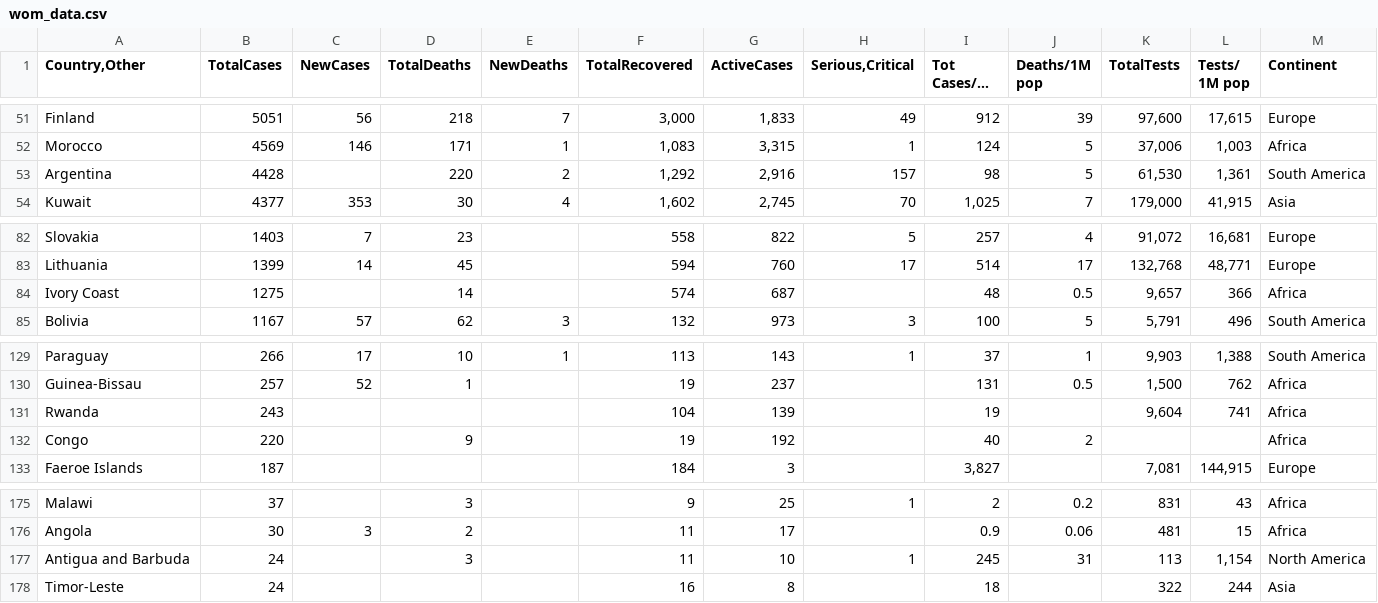
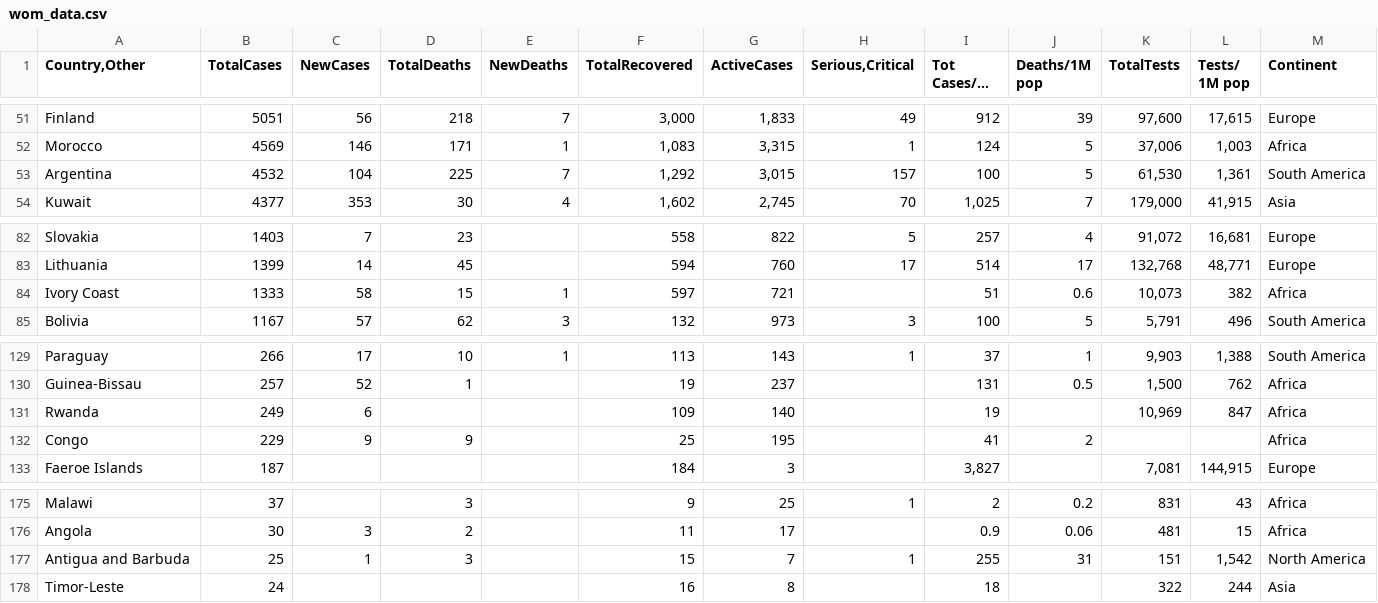
Before and after one commit to iMEdD-Lab/open-data, a CSV file: COVID-19/wom_data.csv, drawn as a sheet; only a part is shown, gaps mark what is left out; long unchanged cells end in …; the diff covers the shown part only.

```diff
--- a/COVID-19/wom_data.csv
+++ b/COVID-19/wom_data.csv
@@ -52,3 +52,3 @@ Finland,5051,56,218,7,"3,000","1,833",49,912,39,"97,600","17,615",Europe
 Morocco,4569,146,171,1,"1,083","3,315",1,124,5,"37,006","1,003",Africa
-Argentina,4428,,220,2,"1,292","2,916",157,98,5,"61,530","1,361",South America
+Argentina,4532,104,225,7,"1,292","3,015",157,100,5,"61,530","1,361",South America
 Kuwait,4377,353,30,4,"1,602","2,745",70,"1,025",7,"179,000","41,915",Asia
@@ -83,3 +83,3 @@ Slovakia,1403,7,23,,558,822,5,257,4,"91,072","16,681",Europe
 Lithuania,1399,14,45,,594,760,17,514,17,"132,768","48,771",Europe
-Ivory Coast,1275,,14,,574,687,,48,0.5,"9,657",366,Africa
+Ivory Coast,1333,58,15,1,597,721,,51,0.6,"10,073",382,Africa
 Bolivia,1167,57,62,3,132,973,3,100,5,"5,791",496,South America
@@ -130,4 +130,4 @@ Paraguay,266,17,10,1,113,143,1,37,1,"9,903","1,388",South America
 Guinea-Bissau,257,52,1,,19,237,,131,0.5,"1,500",762,Africa
-Rwanda,243,,,,104,139,,19,,"9,604",741,Africa
-Congo,220,,9,,19,192,,40,2,,,Africa
+Rwanda,249,6,,,109,140,,19,,"10,969",847,Africa
+Congo,229,9,9,,25,195,,41,2,,,Africa
 Faeroe Islands,187,,,,184,3,,"3,827",,"7,081","144,915",Europe
@@ -176,3 +176,3 @@ Malawi,37,,3,,9,25,1,2,0.2,831,43,Africa
 Angola,30,3,2,,11,17,,0.9,0.06,481,15,Africa
-Antigua and Barbuda,24,,3,,11,10,1,245,31,113,"1,154",North America
+Antigua and Barbuda,25,1,3,,15,7,1,255,31,151,"1,542",North America
 Timor-Leste,24,,,,16,8,,18,,322,244,Asia
```
Also changed, not shown: 1 added row, 1 removed row and 42 edited cells elsewhere in this file, COVID-19/alerts.csv, 4 other files.
